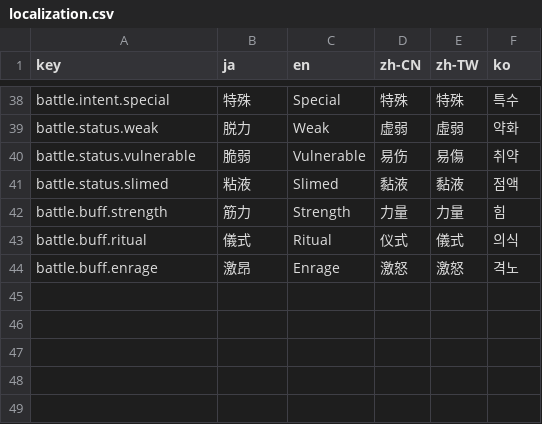
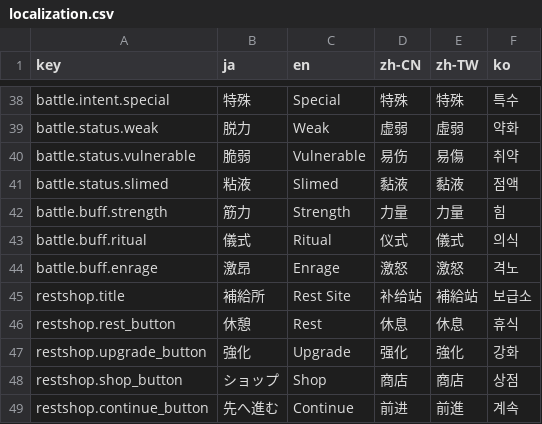
Before and after one commit to acloli/Dungeon, a CSV file: DungeonUnity/Assets/Localization/localization.csv, drawn as a sheet; only a part is shown, gaps mark what is left out; the diff names each change by its address in the sheet, - before the commit and + after, or states it on an @@ line.

Commit message:
update: rest shop localization keys

```diff
--- a/DungeonUnity/Assets/Localization/localization.csv
+++ b/DungeonUnity/Assets/Localization/localization.csv
+row 45: restshop.title | 補給所 | Rest Site | 补给站 | 補給站 | 보급소
+row 46: restshop.rest_button | 休憩 | Rest | 休息 | 休息 | 휴식
+row 47: restshop.upgrade_button | 強化 | Upgrade | 强化 | 強化 | 강화
+row 48: restshop.shop_button | ショップ | Shop | 商店 | 商店 | 상점
+row 49: restshop.continue_button | 先へ進む | Continue | 前进 | 前進 | 계속
```
